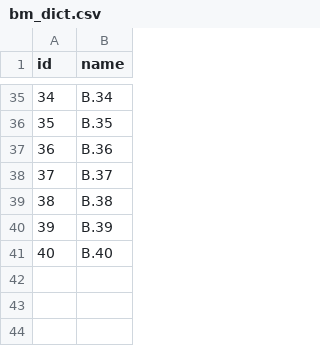
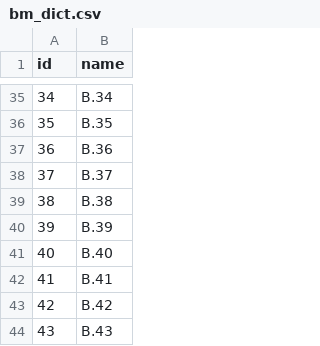
Before and after one commit to jangboolee/gcf-knowledge-graph, a CSV file: data/dictionary/bm_dict.csv, drawn as a sheet; only a part is shown, gaps mark what is left out.

```diff
--- a/data/dictionary/bm_dict.csv
+++ b/data/dictionary/bm_dict.csv
@@ -41 +41,4 @@ id,name
 40,B.40
+41,B.41
+42,B.42
+43,B.43
```
Also changed, not shown: data/dictionary/delivery_partner_dict.csv.
